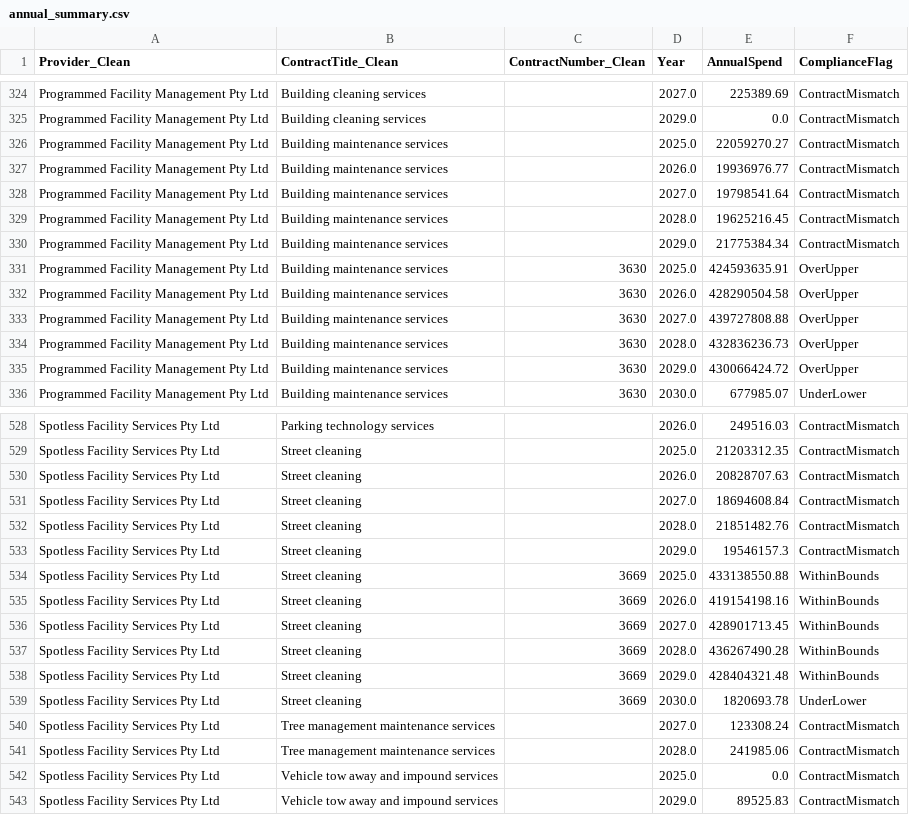
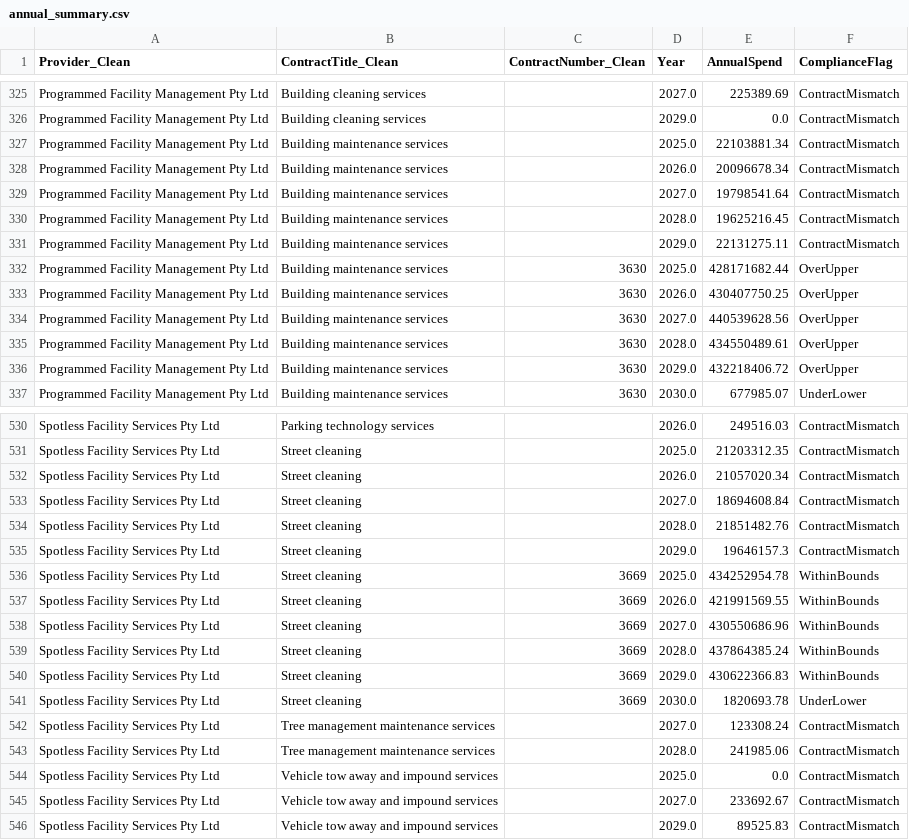
Before and after one commit to KANGGG-L/ProcurementAnalyticsDashboard, a CSV file: dashboard/powerbi_data/annual_summary.csv, drawn as a sheet; only a part is shown, gaps mark what is left out; the diff covers the shown part only.

```diff
--- a/dashboard/powerbi_data/annual_summary.csv
+++ b/dashboard/powerbi_data/annual_summary.csv
@@ -325,12 +326,12 @@ Programmed Facility Management Pty Ltd,Building cleaning services, ,2027.0,22538
 Programmed Facility Management Pty Ltd,Building cleaning services, ,2029.0,0.0,ContractMismatch
-Programmed Facility Management Pty Ltd,Building maintenance services, ,2025.0,22059270.27,ContractMismatch
-Programmed Facility Management Pty Ltd,Building maintenance services, ,2026.0,19936976.77,ContractMismatch
+Programmed Facility Management Pty Ltd,Building maintenance services, ,2025.0,22103881.34,ContractMismatch
+Programmed Facility Management Pty Ltd,Building maintenance services, ,2026.0,20096678.34,ContractMismatch
 Programmed Facility Management Pty Ltd,Building maintenance services, ,2027.0,19798541.64,ContractMismatch
 Programmed Facility Management Pty Ltd,Building maintenance services, ,2028.0,19625216.45,ContractMismatch
-Programmed Facility Management Pty Ltd,Building maintenance services, ,2029.0,21775384.34,ContractMismatch
-Programmed Facility Management Pty Ltd,Building maintenance services,3630,2025.0,424593635.91,OverUpper
-Programmed Facility Management Pty Ltd,Building maintenance services,3630,2026.0,428290504.58,OverUpper
-Programmed Facility Management Pty Ltd,Building maintenance services,3630,2027.0,439727808.88,OverUpper
-Programmed Facility Management Pty Ltd,Building maintenance services,3630,2028.0,432836236.73,OverUpper
-Programmed Facility Management Pty Ltd,Building maintenance services,3630,2029.0,430066424.72,OverUpper
+Programmed Facility Management Pty Ltd,Building maintenance services, ,2029.0,22131275.11,ContractMismatch
+Programmed Facility Management Pty Ltd,Building maintenance services,3630,2025.0,428171682.44,OverUpper
+Programmed Facility Management Pty Ltd,Building maintenance services,3630,2026.0,430407750.25,OverUpper
+Programmed Facility Management Pty Ltd,Building maintenance services,3630,2027.0,440539628.56,OverUpper
+Programmed Facility Management Pty Ltd,Building maintenance services,3630,2028.0,434550489.61,OverUpper
+Programmed Facility Management Pty Ltd,Building maintenance services,3630,2029.0,432218406.72,OverUpper
 Programmed Facility Management Pty Ltd,Building maintenance services,3630,2030.0,677985.07,UnderLower
@@ -529,11 +531,11 @@ Spotless Facility Services Pty Ltd,Parking technology services, ,2026.0,249516.0
 Spotless Facility Services Pty Ltd,Street cleaning, ,2025.0,21203312.35,ContractMismatch
-Spotless Facility Services Pty Ltd,Street cleaning, ,2026.0,20828707.63,ContractMismatch
+Spotless Facility Services Pty Ltd,Street cleaning, ,2026.0,21057020.34,ContractMismatch
 Spotless Facility Services Pty Ltd,Street cleaning, ,2027.0,18694608.84,ContractMismatch
 Spotless Facility Services Pty Ltd,Street cleaning, ,2028.0,21851482.76,ContractMismatch
-Spotless Facility Services Pty Ltd,Street cleaning, ,2029.0,19546157.3,ContractMismatch
-Spotless Facility Services Pty Ltd,Street cleaning,3669,2025.0,433138550.88,WithinBounds
-Spotless Facility Services Pty Ltd,Street cleaning,3669,2026.0,419154198.16,WithinBounds
-Spotless Facility Services Pty Ltd,Street cleaning,3669,2027.0,428901713.45,WithinBounds
-Spotless Facility Services Pty Ltd,Street cleaning,3669,2028.0,436267490.28,WithinBounds
-Spotless Facility Services Pty Ltd,Street cleaning,3669,2029.0,428404321.48,WithinBounds
+Spotless Facility Services Pty Ltd,Street cleaning, ,2029.0,19646157.3,ContractMismatch
+Spotless Facility Services Pty Ltd,Street cleaning,3669,2025.0,434252954.78,WithinBounds
+Spotless Facility Services Pty Ltd,Street cleaning,3669,2026.0,421991569.55,WithinBounds
+Spotless Facility Services Pty Ltd,Street cleaning,3669,2027.0,430550686.96,WithinBounds
+Spotless Facility Services Pty Ltd,Street cleaning,3669,2028.0,437864385.24,WithinBounds
+Spotless Facility Services Pty Ltd,Street cleaning,3669,2029.0,430622366.83,WithinBounds
 Spotless Facility Services Pty Ltd,Street cleaning,3669,2030.0,1820693.78,UnderLower
@@ -542,2 +544,3 @@ Spotless Facility Services Pty Ltd,Tree management maintenance services, ,2028.0
 Spotless Facility Services Pty Ltd,Vehicle tow away and impound services, ,2025.0,0.0,ContractMismatch
+Spotless Facility Services Pty Ltd,Vehicle tow away and impound services, ,2027.0,233692.67,ContractMismatch
 Spotless Facility Services Pty Ltd,Vehicle tow away and impound services, ,2029.0,89525.83,ContractMismatch
```
Also changed, not shown: 4 added rows and 85 edited cells elsewhere in this file, dashboard/data/monthly_forecast.csv, dashboard/data/supplier_annual_summary.csv, 10 other files.
